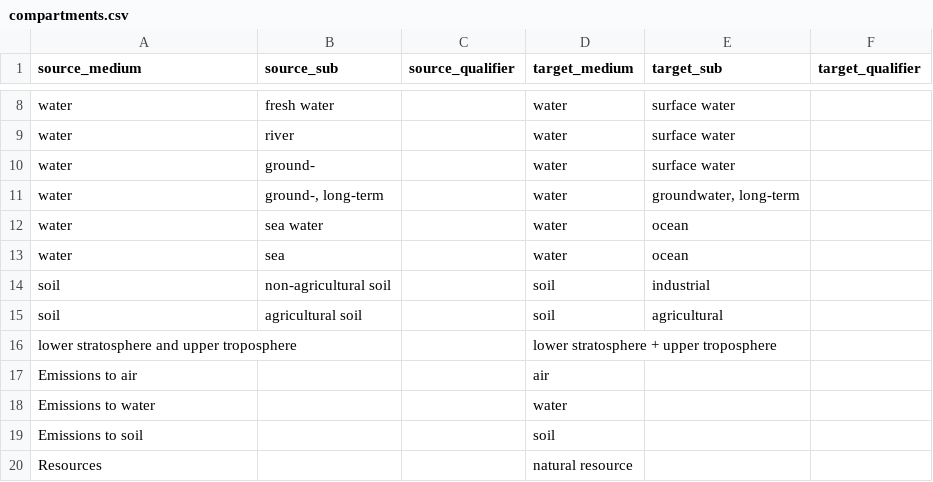
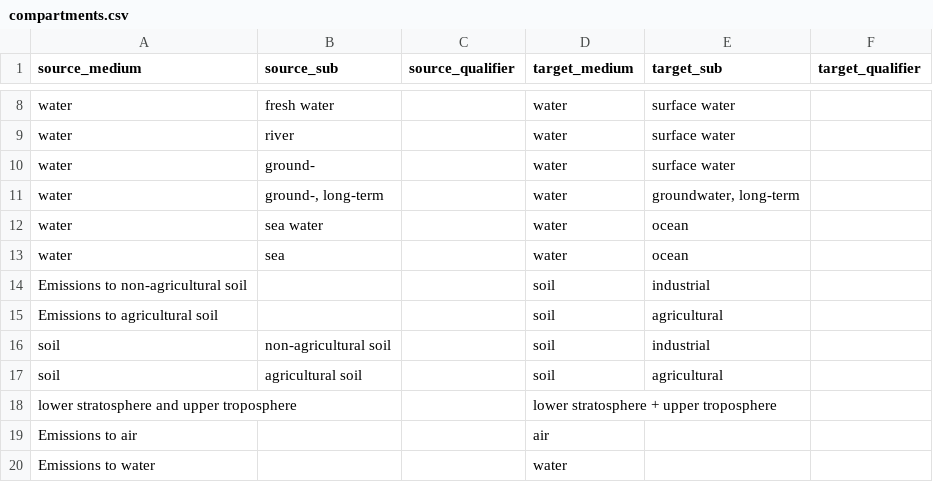
Before and after one commit to ccomb/volca, a CSV file: data/compartments.csv, drawn as a sheet; only a part is shown, gaps mark what is left out; the shorter side is filled out with more unchanged rows.

Commit message:
Keep the soil rules for a two-level ILCD category tree
With no third level, parseCompartment takes the ILCD label itself as the medium, which is the key the original soil rules carry. They stay beside the three-level ones, and a case pins them.

```diff
--- a/data/compartments.csv
+++ b/data/compartments.csv
@@ -13,2 +13,4 @@ water,sea water,,water,ocean,
 water,sea,,water,ocean,
+Emissions to non-agricultural soil,,,soil,industrial,
+Emissions to agricultural soil,,,soil,agricultural,
 soil,non-agricultural soil,,soil,industrial,
```
Also changed, not shown: 1 other file.
